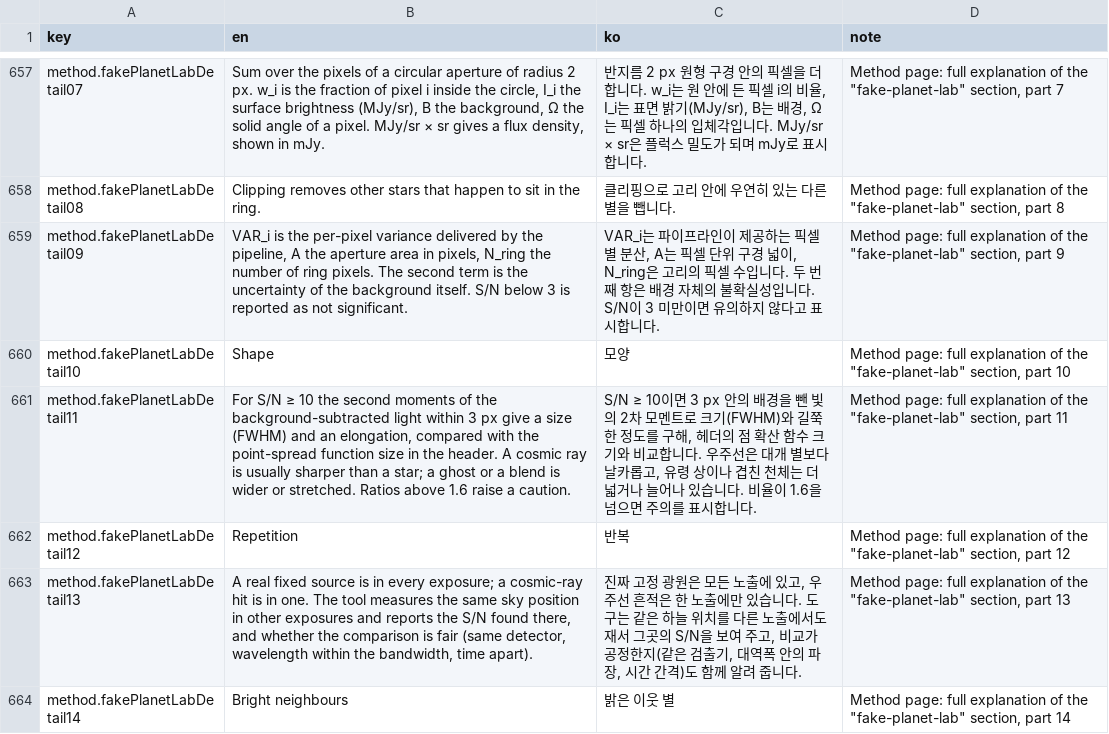
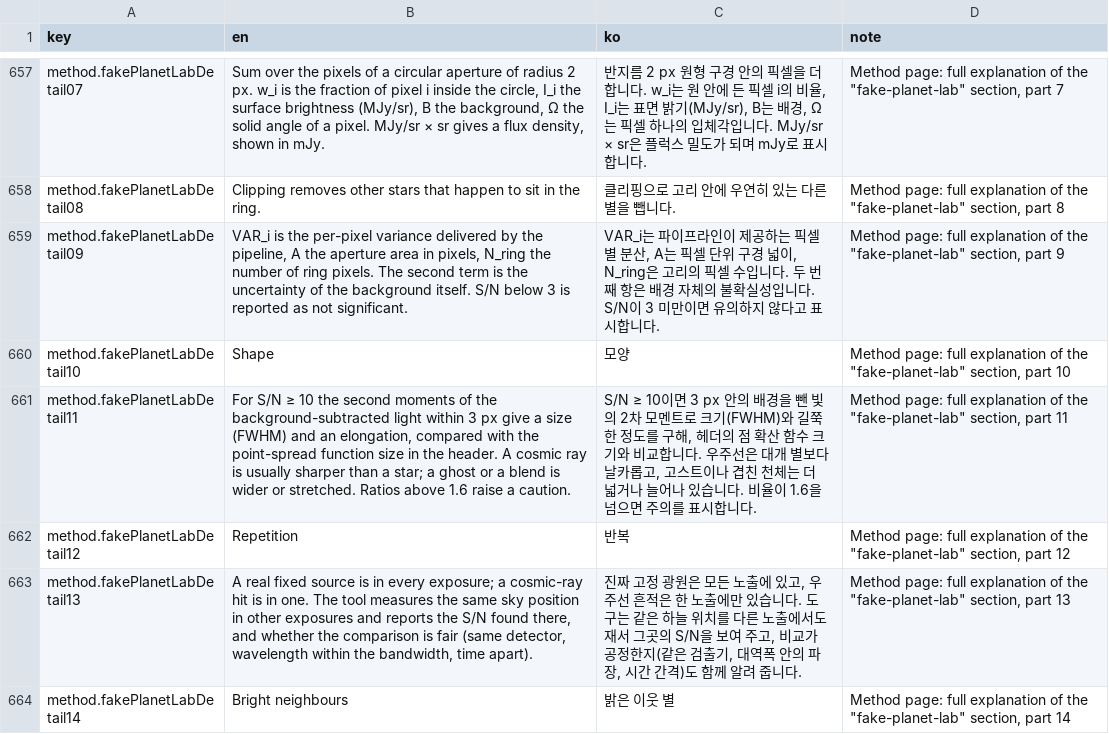
Before and after one commit to rreenactt/2026-nasa-space-app-seoul-heimdallr, a CSV file: app/_i18n/messages.csv, drawn as a sheet; only a part is shown, gaps mark what is left out; the diff covers the shown part only.

```diff
--- a/app/_i18n/messages.csv
+++ b/app/_i18n/messages.csv
@@ -660,3 +660,3 @@ method.fakePlanetLabDetail09,"VAR_i is the per-pixel variance delivered by the p
 method.fakePlanetLabDetail10,Shape,모양,"Method page: full explanation of the ""fake-planet-lab"" section, part 10"
-method.fakePlanetLabDetail11,"For S/N ≥ 10 the second moments of the background-subtracted light within 3 px give a size (FWHM) and an elongation, compared with the point-spread function size in the header. A cosmic ray is usually sharper than a star; a ghost or a blend is wider or stretched. Ratios above 1.6 raise a caution.","S/N ≥ 10이면 3 px 안의 배경을 뺀 빛의 2차 모멘트로 크기(FWHM)와 길쭉한 정도를 구해, 헤더의 점 확산 함수 크기와 비교합니다. 우주선은 대개 별보다 날카롭고, 유령 상이나 겹친 천체는 더 넓거나 늘어나 있습니다. 비율이 1.6을 넘으면 주의를 표시합니다.","Method page: full explanation of the ""fake-planet-lab"" section, part 11"
+method.fakePlanetLabDetail11,"For S/N ≥ 10 the second moments of the background-subtracted light within 3 px give a size (FWHM) and an elongation, compared with the point-spread function size in the header. A cosmic ray is usually sharper than a star; a ghost or a blend is wider or stretched. Ratios above 1.6 raise a caution.","S/N ≥ 10이면 3 px 안의 배경을 뺀 빛의 2차 모멘트로 크기(FWHM)와 길쭉한 정도를 구해, 헤더의 점 확산 함수 크기와 비교합니다. 우주선은 대개 별보다 날카롭고, 고스트이나 겹친 천체는 더 넓거나 늘어나 있습니다. 비율이 1.6을 넘으면 주의를 표시합니다.","Method page: full explanation of the ""fake-planet-lab"" section, part 11"
 method.fakePlanetLabDetail12,Repetition,반복,"Method page: full explanation of the ""fake-planet-lab"" section, part 12"
```
Also changed, not shown: 9 edited cells elsewhere in this file, 1 other file.
